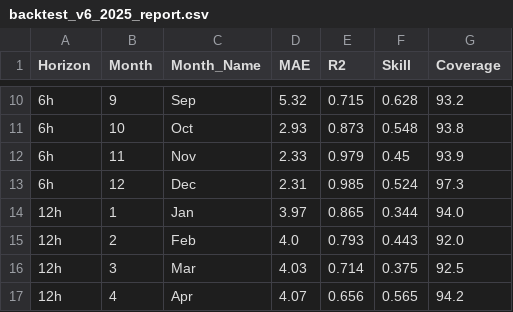
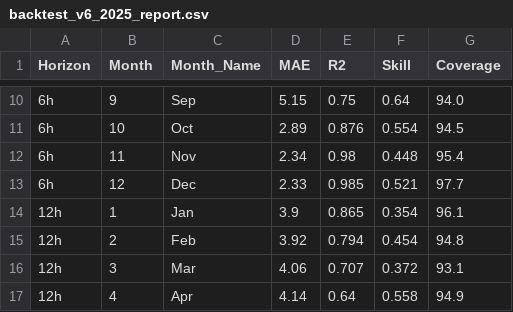
Before and after one commit to arsanisl-code/folsom-aqi-backend, a CSV file: backtest_v6_2025_report.csv, drawn as a sheet; only a part is shown, gaps mark what is left out; the diff covers the shown part only.

```diff
--- a/backtest_v6_2025_report.csv
+++ b/backtest_v6_2025_report.csv
@@ -10,8 +10,8 @@ Horizon,Month,Month_Name,MAE,R2,Skill,Coverage
-6h,9,Sep,5.32,0.715,0.628,93.2
-6h,10,Oct,2.93,0.873,0.548,93.8
-6h,11,Nov,2.33,0.979,0.45,93.9
-6h,12,Dec,2.31,0.985,0.524,97.3
-12h,1,Jan,3.97,0.865,0.344,94.0
-12h,2,Feb,4.0,0.793,0.443,92.0
-12h,3,Mar,4.03,0.714,0.375,92.5
-12h,4,Apr,4.07,0.656,0.565,94.2
+6h,9,Sep,5.15,0.75,0.64,94.0
+6h,10,Oct,2.89,0.876,0.554,94.5
+6h,11,Nov,2.34,0.98,0.448,95.4
+6h,12,Dec,2.33,0.985,0.521,97.7
+12h,1,Jan,3.9,0.865,0.354,96.1
+12h,2,Feb,3.92,0.794,0.454,94.8
+12h,3,Mar,4.06,0.707,0.372,93.1
+12h,4,Apr,4.14,0.64,0.558,94.9
```
Also changed, not shown: 154 edited cells elsewhere in this file, 55 other files.
